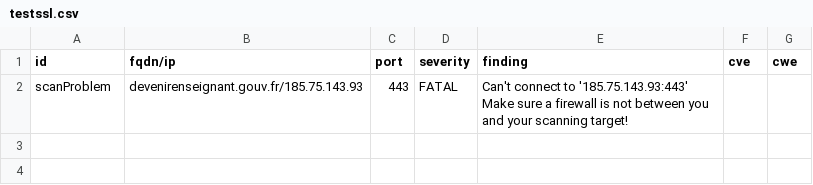
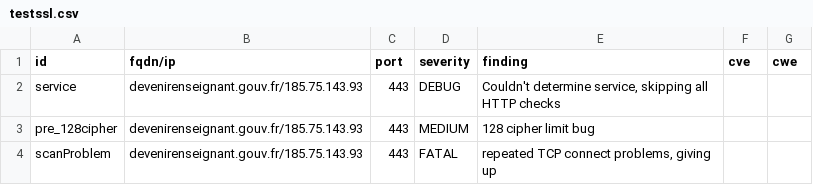
Before and after one commit to GKO-org/dashlordPrd3, a CSV file: results/aHR0cHM6Ly9kZXZlbmlyZW5zZWlnbmFudC5nb3V2LmZy/testssl.csv, drawn as a sheet.

Commit message:
update: https://devenirenseignant.gouv.fr

```diff
--- a/results/aHR0cHM6Ly9kZXZlbmlyZW5zZWlnbmFudC5nb3V2LmZy/testssl.csv
+++ b/results/aHR0cHM6Ly9kZXZlbmlyZW5zZWlnbmFudC5nb3V2LmZy/testssl.csv
@@ -1,2 +1,4 @@
 "id","fqdn/ip","port","severity","finding","cve","cwe"
-"scanProblem","devenirenseignant.gouv.fr/185.75.143.93","443","FATAL","Can't connect to '185.75.143.93:443' Make sure a firewall is not between you and your scanning target!","",""
+"service","devenirenseignant.gouv.fr/185.75.143.93","443","DEBUG","Couldn't determine service, skipping all HTTP checks","",""
+"pre_128cipher","devenirenseignant.gouv.fr/185.75.143.93","443","MEDIUM","128 cipher limit bug","",""
+"scanProblem","devenirenseignant.gouv.fr/185.75.143.93","443","FATAL","repeated TCP connect problems, giving up","",""
```
Also changed, not shown: 10 other files.
